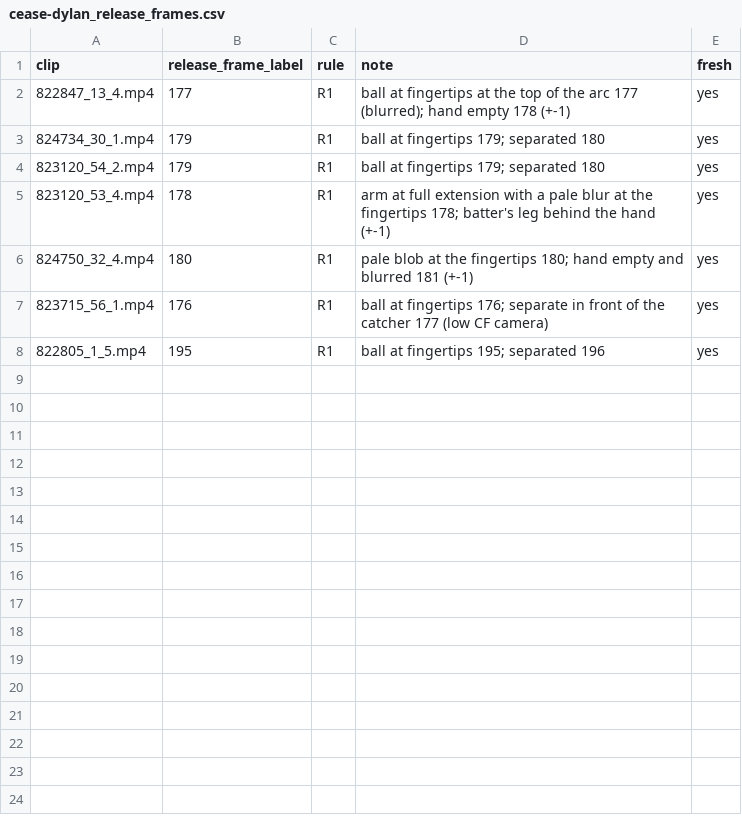
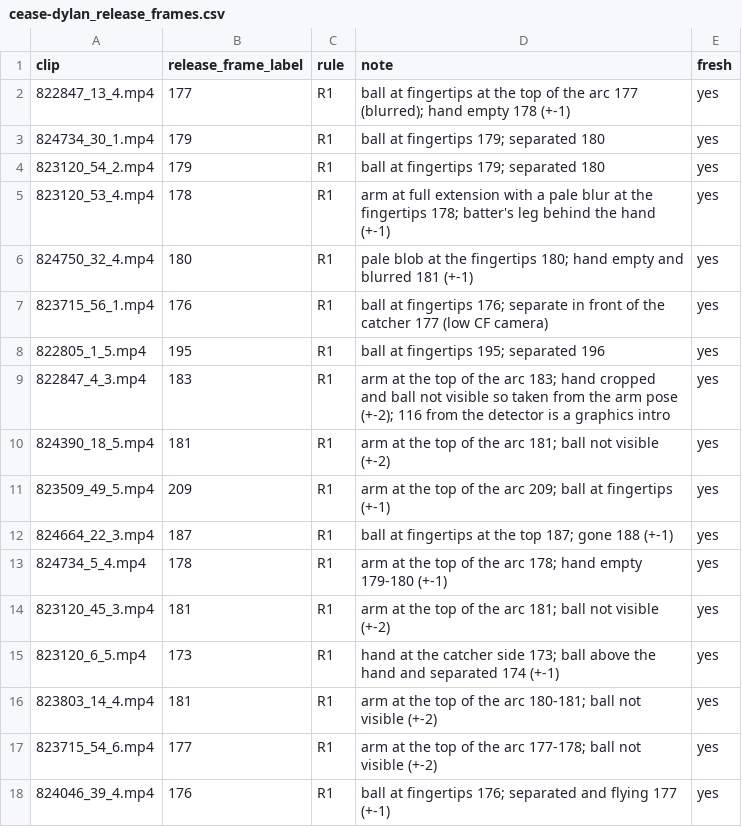
Before and after one commit to rhgiang/pitchpark, a CSV file: src/pitchsim/pose/labels/cease-dylan_release_frames.csv, drawn as a sheet; the diff names each change by its address in the sheet, - before the commit and + after, or states it on an @@ line.

Commit message:
M5 Cease round 2: 25 venue-picked clips (10 usable, 16 total), release/foot-strike labels and screen overrides, raw rebuild numbers, which post-processes still look needed

```diff
--- a/src/pitchsim/pose/labels/cease-dylan_release_frames.csv
+++ b/src/pitchsim/pose/labels/cease-dylan_release_frames.csv
+row 9: 822847_4_3.mp4 | 183 | R1 | arm at the top of the arc 183; hand cropped and ball not visible so taken from the arm pose (+-2); 116 from the detector is a graphics intro | yes
+row 10: 824390_18_5.mp4 | 181 | R1 | arm at the top of the arc 181; ball not visible (+-2) | yes
+row 11: 823509_49_5.mp4 | 209 | R1 | arm at the top of the arc 209; ball at fingertips (+-1) | yes
+row 12: 824664_22_3.mp4 | 187 | R1 | ball at fingertips at the top 187; gone 188 (+-1) | yes
+row 13: 824734_5_4.mp4 | 178 | R1 | arm at the top of the arc 178; hand empty 179-180 (+-1) | yes
+row 14: 823120_45_3.mp4 | 181 | R1 | arm at the top of the arc 181; ball not visible (+-2) | yes
+row 15: 823120_6_5.mp4 | 173 | R1 | hand at the catcher side 173; ball above the hand and separated 174 (+-1) | yes
+row 16: 823803_14_4.mp4 | 181 | R1 | arm at the top of the arc 180-181; ball not visible (+-2) | yes
+row 17: 823715_54_6.mp4 | 177 | R1 | arm at the top of the arc 177-178; ball not visible (+-2) | yes
+row 18: 824046_39_4.mp4 | 176 | R1 | ball at fingertips 176; separated and flying 177 (+-1) | yes
```
Also changed, not shown: src/pitchsim/pose/labels/cease-dylan_foot_strike_frames.csv, src/pitchsim/pose/labels/cease-dylan_screen_overrides.csv, 2 other files.
